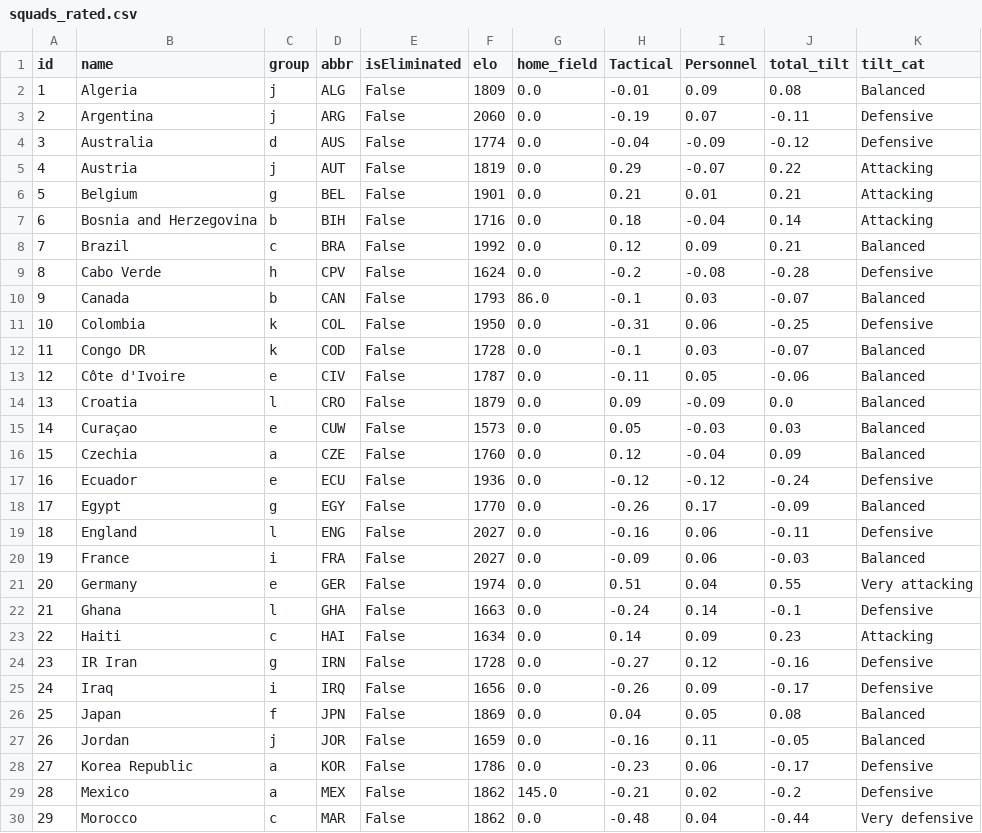
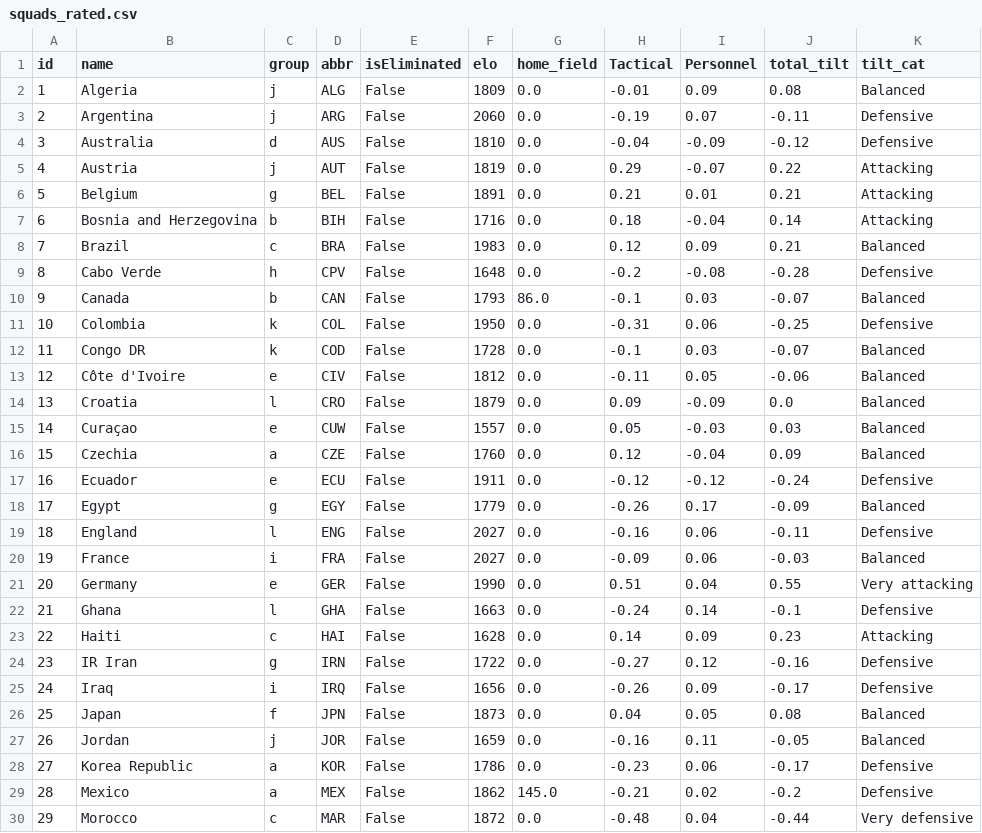
Before and after one commit to skyefung02/world-cup-fantasy-2026, a CSV file: data/processed/squads_rated.csv, drawn as a sheet; only a part is shown; the diff covers the shown part only.

```diff
--- a/data/processed/squads_rated.csv
+++ b/data/processed/squads_rated.csv
@@ -3,8 +3,8 @@ id,name,group,abbr,isEliminated,elo,home_field,Tactical,Personnel,total_tilt,til
 2,Argentina,j,ARG,False,2060,0.0,-0.19,0.07,-0.11,Defensive
-3,Australia,d,AUS,False,1774,0.0,-0.04,-0.09,-0.12,Defensive
+3,Australia,d,AUS,False,1810,0.0,-0.04,-0.09,-0.12,Defensive
 4,Austria,j,AUT,False,1819,0.0,0.29,-0.07,0.22,Attacking
-5,Belgium,g,BEL,False,1901,0.0,0.21,0.01,0.21,Attacking
+5,Belgium,g,BEL,False,1891,0.0,0.21,0.01,0.21,Attacking
 6,Bosnia and Herzegovina,b,BIH,False,1716,0.0,0.18,-0.04,0.14,Attacking
-7,Brazil,c,BRA,False,1992,0.0,0.12,0.09,0.21,Balanced
-8,Cabo Verde,h,CPV,False,1624,0.0,-0.2,-0.08,-0.28,Defensive
+7,Brazil,c,BRA,False,1983,0.0,0.12,0.09,0.21,Balanced
+8,Cabo Verde,h,CPV,False,1648,0.0,-0.2,-0.08,-0.28,Defensive
 9,Canada,b,CAN,False,1793,86.0,-0.1,0.03,-0.07,Balanced
@@ -12,16 +12,16 @@ id,name,group,abbr,isEliminated,elo,home_field,Tactical,Personnel,total_tilt,til
 11,Congo DR,k,COD,False,1728,0.0,-0.1,0.03,-0.07,Balanced
-12,Côte d'Ivoire,e,CIV,False,1787,0.0,-0.11,0.05,-0.06,Balanced
+12,Côte d'Ivoire,e,CIV,False,1812,0.0,-0.11,0.05,-0.06,Balanced
 13,Croatia,l,CRO,False,1879,0.0,0.09,-0.09,0.0,Balanced
-14,Curaçao,e,CUW,False,1573,0.0,0.05,-0.03,0.03,Balanced
+14,Curaçao,e,CUW,False,1557,0.0,0.05,-0.03,0.03,Balanced
 15,Czechia,a,CZE,False,1760,0.0,0.12,-0.04,0.09,Balanced
-16,Ecuador,e,ECU,False,1936,0.0,-0.12,-0.12,-0.24,Defensive
-17,Egypt,g,EGY,False,1770,0.0,-0.26,0.17,-0.09,Balanced
+16,Ecuador,e,ECU,False,1911,0.0,-0.12,-0.12,-0.24,Defensive
+17,Egypt,g,EGY,False,1779,0.0,-0.26,0.17,-0.09,Balanced
 18,England,l,ENG,False,2027,0.0,-0.16,0.06,-0.11,Defensive
 19,France,i,FRA,False,2027,0.0,-0.09,0.06,-0.03,Balanced
-20,Germany,e,GER,False,1974,0.0,0.51,0.04,0.55,Very attacking
+20,Germany,e,GER,False,1990,0.0,0.51,0.04,0.55,Very attacking
 21,Ghana,l,GHA,False,1663,0.0,-0.24,0.14,-0.1,Defensive
-22,Haiti,c,HAI,False,1634,0.0,0.14,0.09,0.23,Attacking
-23,IR Iran,g,IRN,False,1728,0.0,-0.27,0.12,-0.16,Defensive
+22,Haiti,c,HAI,False,1628,0.0,0.14,0.09,0.23,Attacking
+23,IR Iran,g,IRN,False,1722,0.0,-0.27,0.12,-0.16,Defensive
 24,Iraq,i,IRQ,False,1656,0.0,-0.26,0.09,-0.17,Defensive
-25,Japan,f,JPN,False,1869,0.0,0.04,0.05,0.08,Balanced
+25,Japan,f,JPN,False,1873,0.0,0.04,0.05,0.08,Balanced
 26,Jordan,j,JOR,False,1659,0.0,-0.16,0.11,-0.05,Balanced
@@ -29,2 +29,2 @@ id,name,group,abbr,isEliminated,elo,home_field,Tactical,Personnel,total_tilt,til
 28,Mexico,a,MEX,False,1862,145.0,-0.21,0.02,-0.2,Defensive
-29,Morocco,c,MAR,False,1862,0.0,-0.48,0.04,-0.44,Very defensive
+29,Morocco,c,MAR,False,1872,0.0,-0.48,0.04,-0.44,Very defensive
```
Also changed, not shown: 9 edited cells elsewhere in this file, data/processed/player_fixtures.csv, 4 other files.
